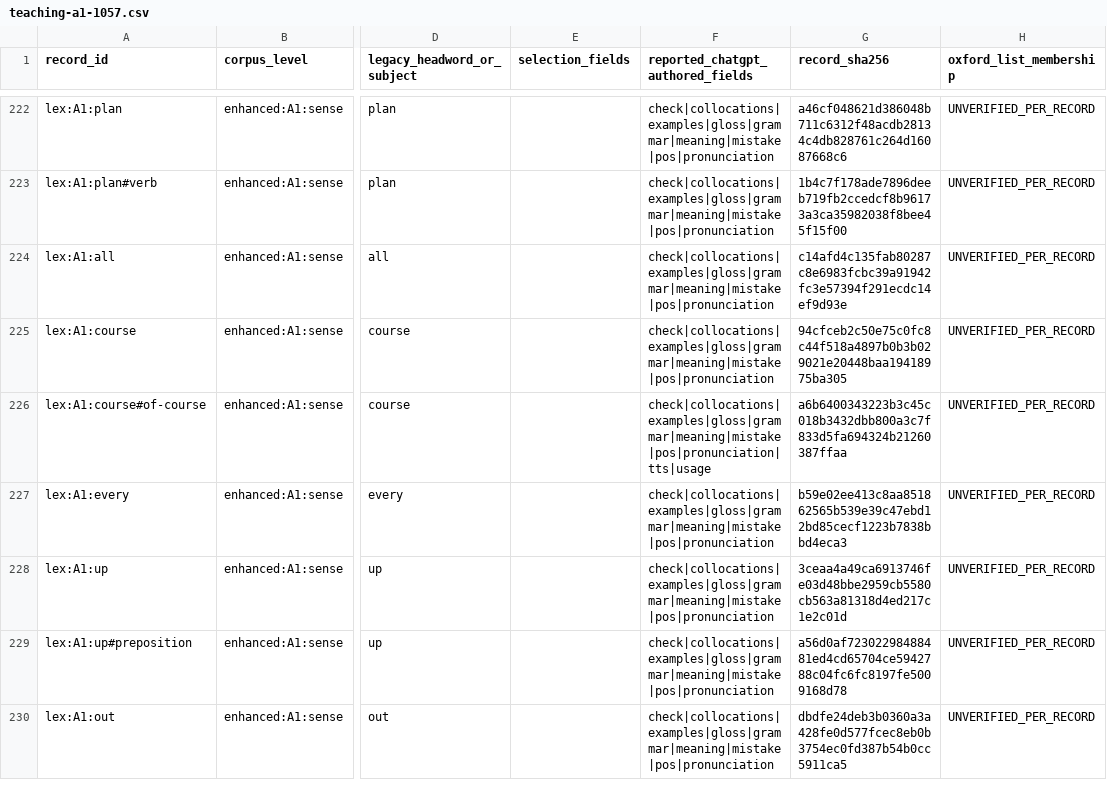
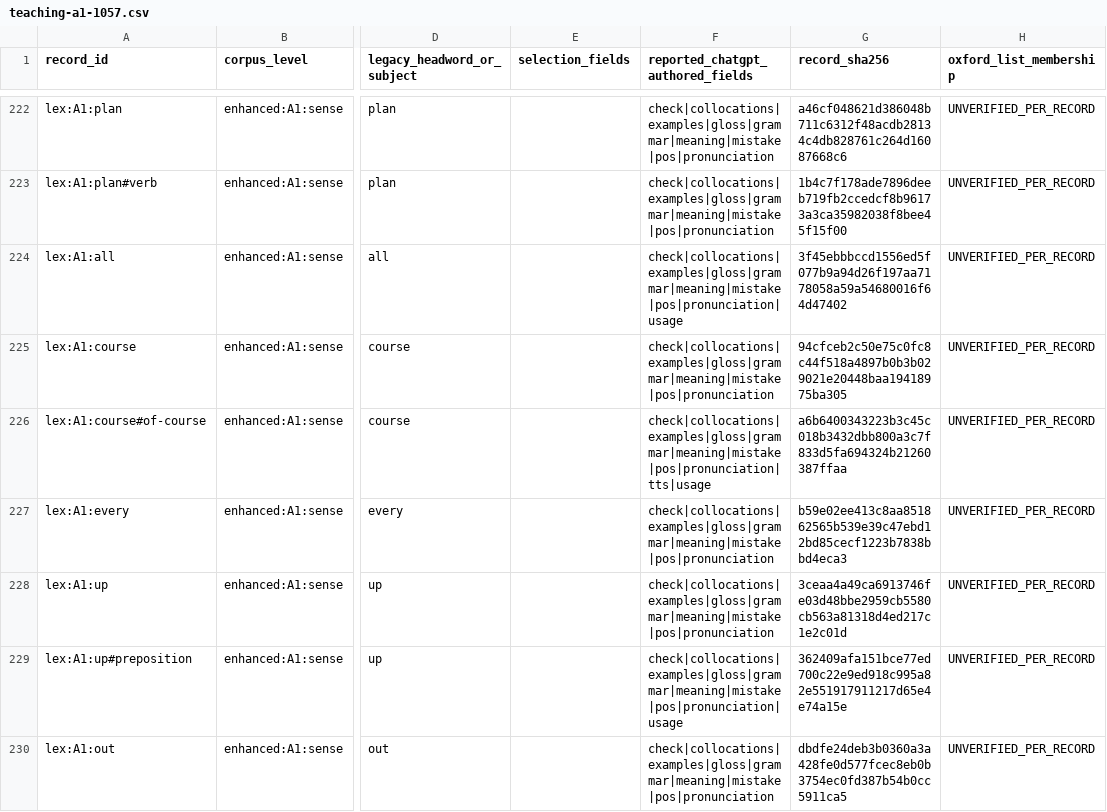
Before and after one commit to mostifa2274-ui/Vajefy, a CSV file: content/rights-staging/legacy-full-lineage/teaching-a1-1057.csv, drawn as a sheet; only a part is shown, gaps mark what is left out; the diff covers the shown part only; the diff names each change by its address in the sheet, - before the commit and + after, or states it on an @@ line.

```diff
--- a/content/rights-staging/legacy-full-lineage/teaching-a1-1057.csv
+++ b/content/rights-staging/legacy-full-lineage/teaching-a1-1057.csv
-F224 (reported_chatgpt_authored_fields): check|collocations|examples|gloss|grammar|meaning|mistake|pos|pronunciation
+F224 (reported_chatgpt_authored_fields): check|collocations|examples|gloss|grammar|meaning|mistake|pos|pronunciation|usage
-G224 (record_sha256): c14afd4c135fab80287c8e6983fcbc39a91942fc3e57394f291ecdc14ef9d93e
+G224 (record_sha256): 3f45ebbbccd1556ed5f077b9a94d26f197aa7178058a59a54680016f64d47402
-F229 (reported_chatgpt_authored_fields): check|collocations|examples|gloss|grammar|meaning|mistake|pos|pronunciation
+F229 (reported_chatgpt_authored_fields): check|collocations|examples|gloss|grammar|meaning|mistake|pos|pronunciation|usage
-G229 (record_sha256): a56d0af72302298488481ed4cd65704ce5942788c04fc6fc8197fe5009168d78
+G229 (record_sha256): 362409afa151bce77ed700c22e9ed918c995a82e551917911217d65e4e74a15e
```
Also changed, not shown: 118 edited cells elsewhere in this file, 57 other files.
